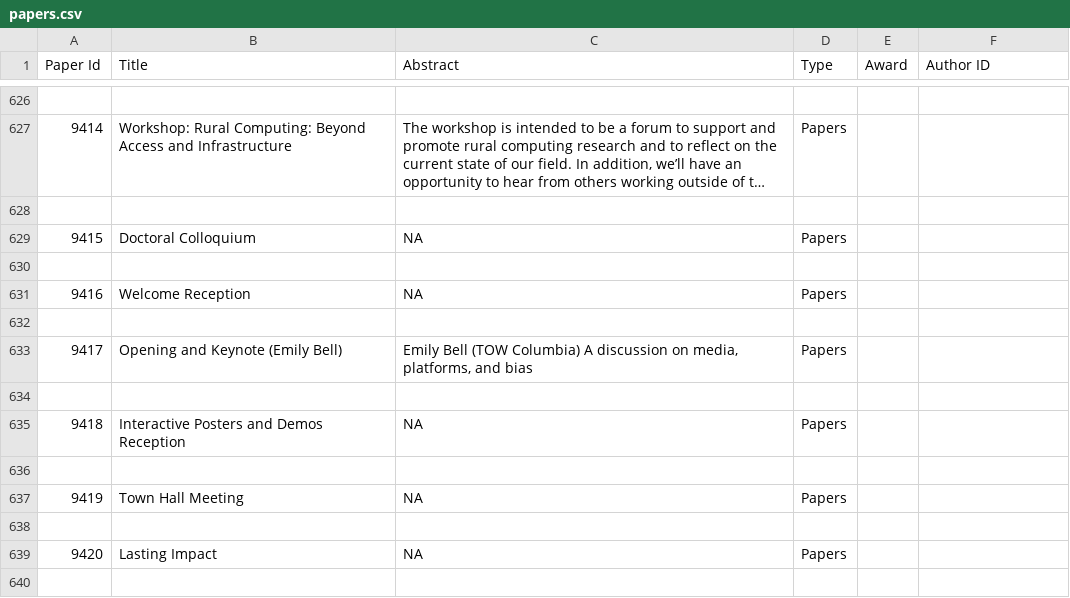
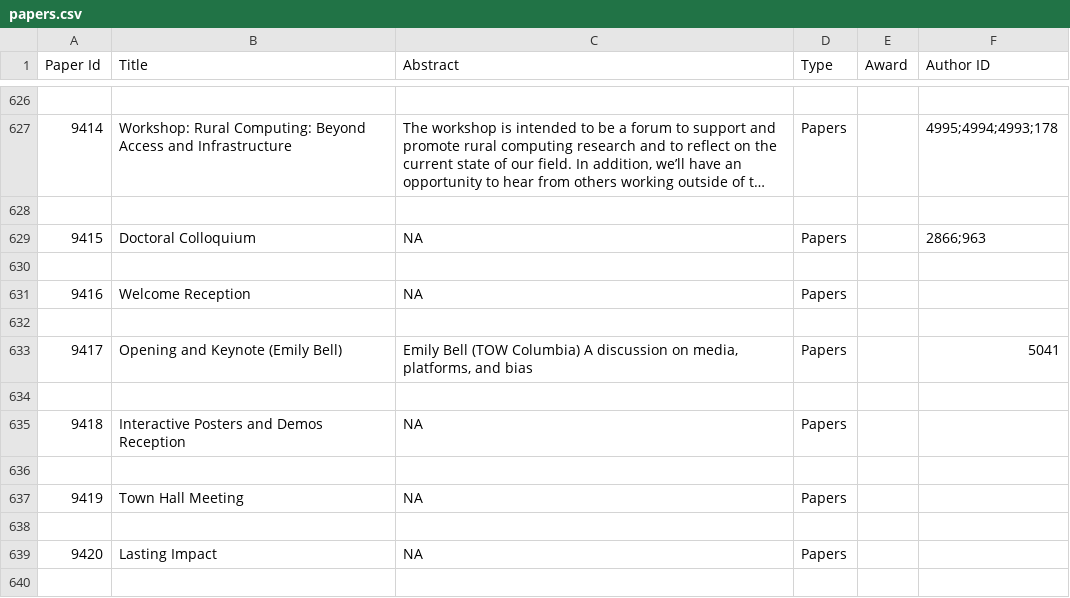
Before and after one commit to eagapie/cscw-program-parsing, a CSV file: papers.csv, drawn as a sheet; only a part is shown, gaps mark what is left out; long unchanged cells end in …; the diff covers the shown part only; the diff names each change by its address in the sheet, - before the commit and + after, or states it on an @@ line.

```diff
--- a/papers.csv
+++ b/papers.csv
-F627 (Author ID): (empty)
+F627 (Author ID): 4995;4994;4993;178
-F629 (Author ID): (empty)
+F629 (Author ID): 2866;963
-F633 (Author ID): (empty)
+F633 (Author ID): 5041
```
Also changed, not shown: 14 edited cells elsewhere in this file, affiliations.csv, people.csv, 4 other files.
